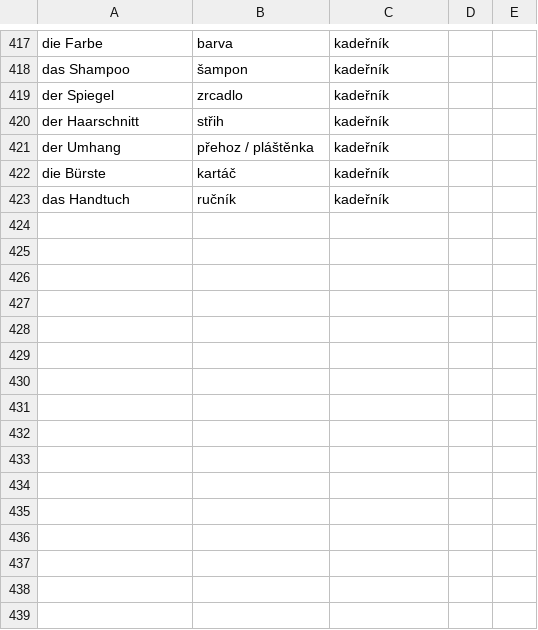
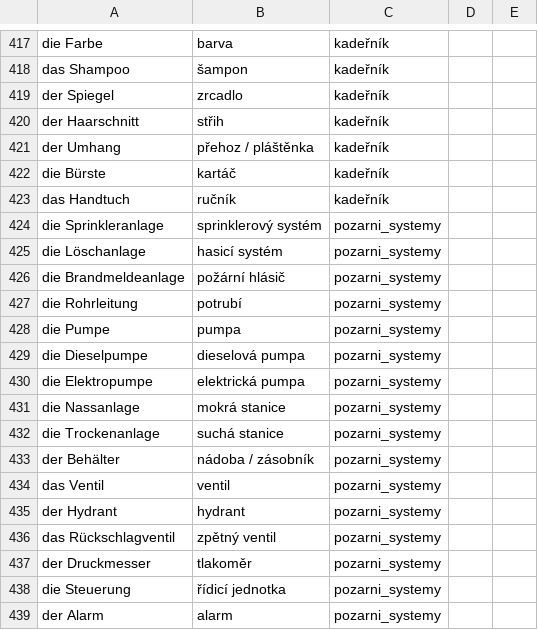
Before and after one commit to sweinertovawww/germanllama, a CSV file: public/slovicka.csv, drawn as a sheet; only a part is shown, gaps mark what is left out.

```diff
--- a/public/slovicka.csv
+++ b/public/slovicka.csv
@@ -423 +423,17 @@ die Bürste;kartáč;kadeřník
 das Handtuch;ručník;kadeřník
+die Sprinkleranlage;sprinklerový systém;pozarni_systemy
+die Löschanlage;hasicí systém;pozarni_systemy
+die Brandmeldeanlage;požární hlásič;pozarni_systemy
+die Rohrleitung;potrubí;pozarni_systemy
+die Pumpe;pumpa;pozarni_systemy
+die Dieselpumpe;dieselová pumpa;pozarni_systemy
+die Elektropumpe;elektrická pumpa;pozarni_systemy
+die Nassanlage;mokrá stanice;pozarni_systemy
+die Trockenanlage;suchá stanice;pozarni_systemy
+der Behälter;nádoba / zásobník;pozarni_systemy
+das Ventil;ventil;pozarni_systemy
+der Hydrant;hydrant;pozarni_systemy
+das Rückschlagventil;zpětný ventil;pozarni_systemy
+der Druckmesser;tlakoměr;pozarni_systemy
+die Steuerung;řídicí jednotka;pozarni_systemy
+der Alarm;alarm;pozarni_systemy
```
